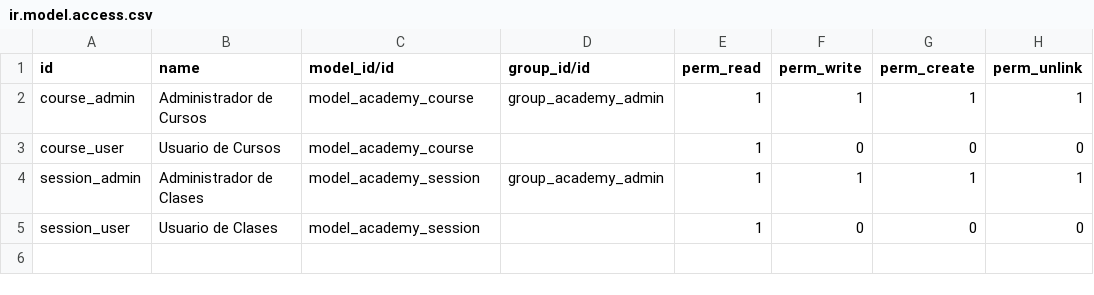
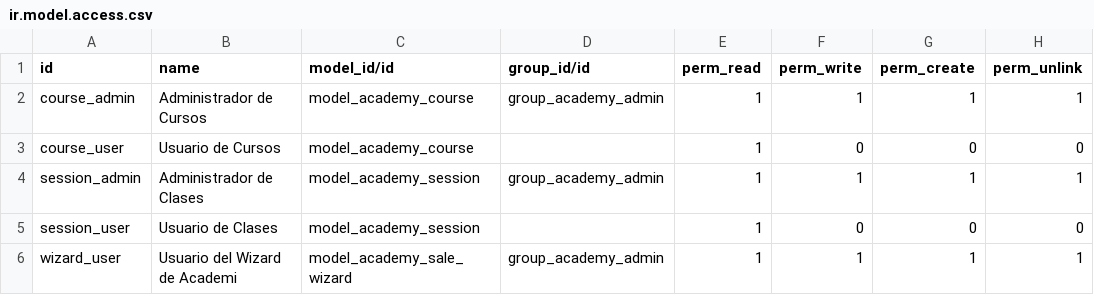
Before and after one commit to matiassalomon/capacitacion-odoo, a CSV file: odoo_academy/security/ir.model.access.csv, drawn as a sheet; the diff names each change by its address in the sheet, - before the commit and + after, or states it on an @@ line.

Commit message:
Agregar seguridad al modelo del wizard

```diff
--- a/odoo_academy/security/ir.model.access.csv
+++ b/odoo_academy/security/ir.model.access.csv
+row 6: wizard_user | Usuario del Wizard de Academi | model_academy_sale_wizard | group_academy_admin | 1 | 1 | 1 | 1
```
Also changed, not shown: 1 other file.
